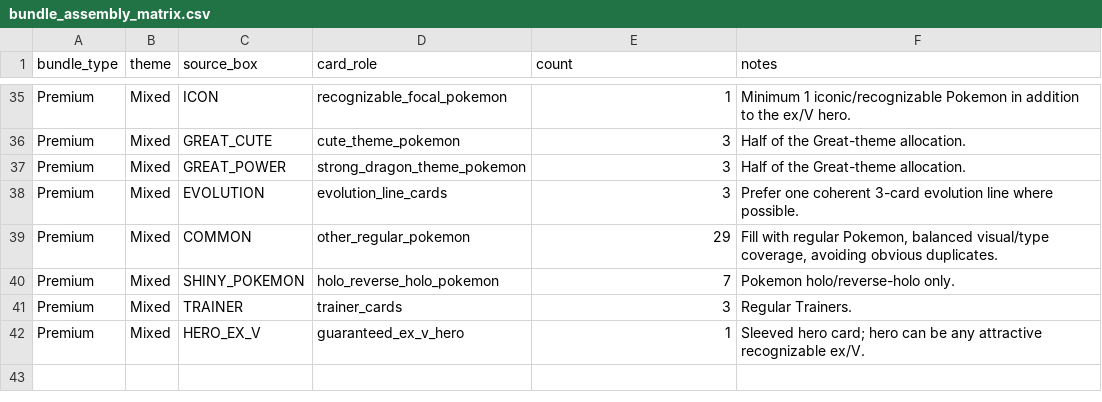
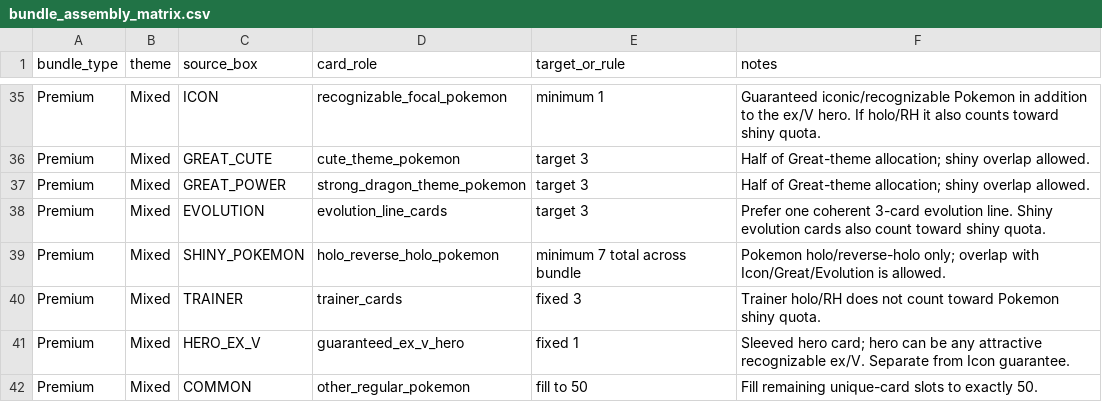
Before and after one commit to Muzzimu/pokemon-deal-scanner, a CSV file: data/business/bundle_assembly_matrix.csv, drawn as a sheet; only a part is shown, gaps mark what is left out; removed rows and columns are numbered as before the commit, all else as after; the diff covers the shown part only; the diff names each change by its address in the sheet, - before the commit and + after, or states it on an @@ line.

Commit message:
Allow shiny evolution overlap and guarantee iconic Pokemon

```diff
--- a/data/business/bundle_assembly_matrix.csv
+++ b/data/business/bundle_assembly_matrix.csv
-E1: count
+E1: target_or_rule
-E35 (target_or_rule): 1
+E35 (target_or_rule): minimum 1
-F35 (notes): Minimum 1 iconic/recognizable Pokemon in addition to the ex/V hero.
+F35 (notes): Guaranteed iconic/recognizable Pokemon in addition to the ex/V hero. If holo/RH it also counts toward shiny quota.
-E36:E38 (target_or_rule): 3
+E36:E38 (target_or_rule): target 3
-F36:F37 (notes): Half of the Great-theme allocation.
+F36:F37 (notes): Half of Great-theme allocation; shiny overlap allowed.
-F38 (notes): …3-card evolution line where possible.
+F38 (notes): …3-card evolution line. Shiny evolution cards also count toward shiny quota.
-row 39: Premium | Mixed | COMMON | other_regular_pokemon | 29 | Fill with regular Pokemon, balanced visual/type coverage, avoiding obvious duplicates.
-E39 (target_or_rule): 7
+E39 (target_or_rule): minimum 7 total across bundle
-F39 (notes): Pokemon holo/reverse-holo only.
+F39 (notes): Pokemon holo/reverse-holo only; overlap with Icon/Great/Evolution is allowed.
-E40 (target_or_rule): 3
+E40 (target_or_rule): fixed 3
-F40 (notes): Regular Trainers.
+F40 (notes): Trainer holo/RH does not count toward Pokemon shiny quota.
-E41 (target_or_rule): 1
+E41 (target_or_rule): fixed 1
-F41 (notes): …recognizable ex/V.
+F41 (notes): …recognizable ex/V. Separate from Icon guarantee.
+row 42: Premium | Mixed | COMMON | other_regular_pokemon | fill to 50 | Fill remaining unique-card slots to exactly 50.
```
Also changed, not shown: 5 added rows, 5 removed rows and 56 edited cells elsewhere in this file.
